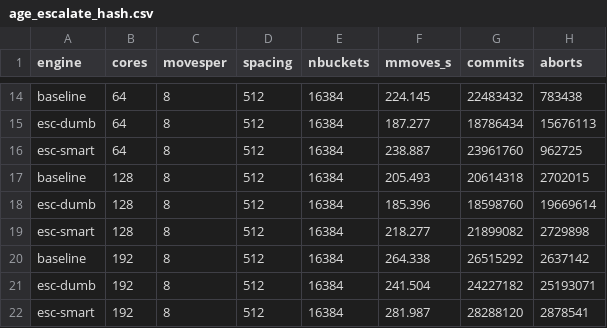
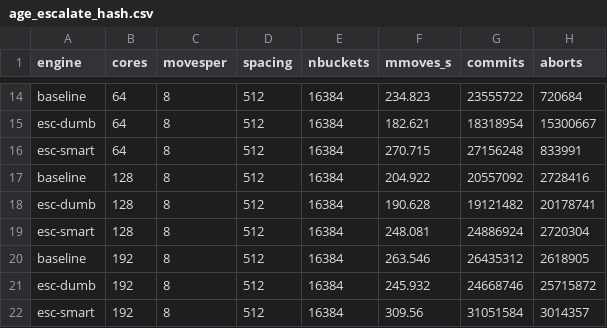
Before and after one commit to compudj/efficios-trie-benchmark, a CSV file: scripts/age_escalate_hash.csv, drawn as a sheet; only a part is shown, gaps mark what is left out; the diff covers the shown part only; the diff names each change by its address in the sheet, - before the commit and + after, or states it on an @@ line.

```diff
--- a/scripts/age_escalate_hash.csv
+++ b/scripts/age_escalate_hash.csv
-F14 (mmoves_s): 224.145
+F14 (mmoves_s): 234.823
-G14 (commits): 22483432
+G14 (commits): 23555722
-H14 (aborts): 783438
+H14 (aborts): 720684
-F15 (mmoves_s): 187.277
+F15 (mmoves_s): 182.621
-G15 (commits): 18786434
+G15 (commits): 18318954
-H15 (aborts): 15676113
+H15 (aborts): 15300667
-F16 (mmoves_s): 238.887
+F16 (mmoves_s): 270.715
-G16 (commits): 23961760
+G16 (commits): 27156248
-H16 (aborts): 962725
+H16 (aborts): 833991
-F17 (mmoves_s): 205.493
+F17 (mmoves_s): 204.922
-G17 (commits): 20614318
+G17 (commits): 20557092
-H17 (aborts): 2702015
+H17 (aborts): 2728416
-F18 (mmoves_s): 185.396
+F18 (mmoves_s): 190.628
-G18 (commits): 18598760
+G18 (commits): 19121482
-H18 (aborts): 19669614
+H18 (aborts): 20178741
-F19 (mmoves_s): 218.277
+F19 (mmoves_s): 248.081
-G19 (commits): 21899082
+G19 (commits): 24886924
-H19 (aborts): 2729898
+H19 (aborts): 2720304
-F20 (mmoves_s): 264.338
+F20 (mmoves_s): 263.546
-G20 (commits): 26515292
+G20 (commits): 26435312
-H20 (aborts): 2637142
+H20 (aborts): 2618905
-F21 (mmoves_s): 241.504
+F21 (mmoves_s): 245.932
-G21 (commits): 24227182
+G21 (commits): 24668746
-H21 (aborts): 25193071
+H21 (aborts): 25715872
-F22 (mmoves_s): 281.987
+F22 (mmoves_s): 309.56
-G22 (commits): 28288120
+G22 (commits): 31051584
-H22 (aborts): 2878541
+H22 (aborts): 3014357
```
Also changed, not shown: 32 edited cells elsewhere in this file, 4 other files.
